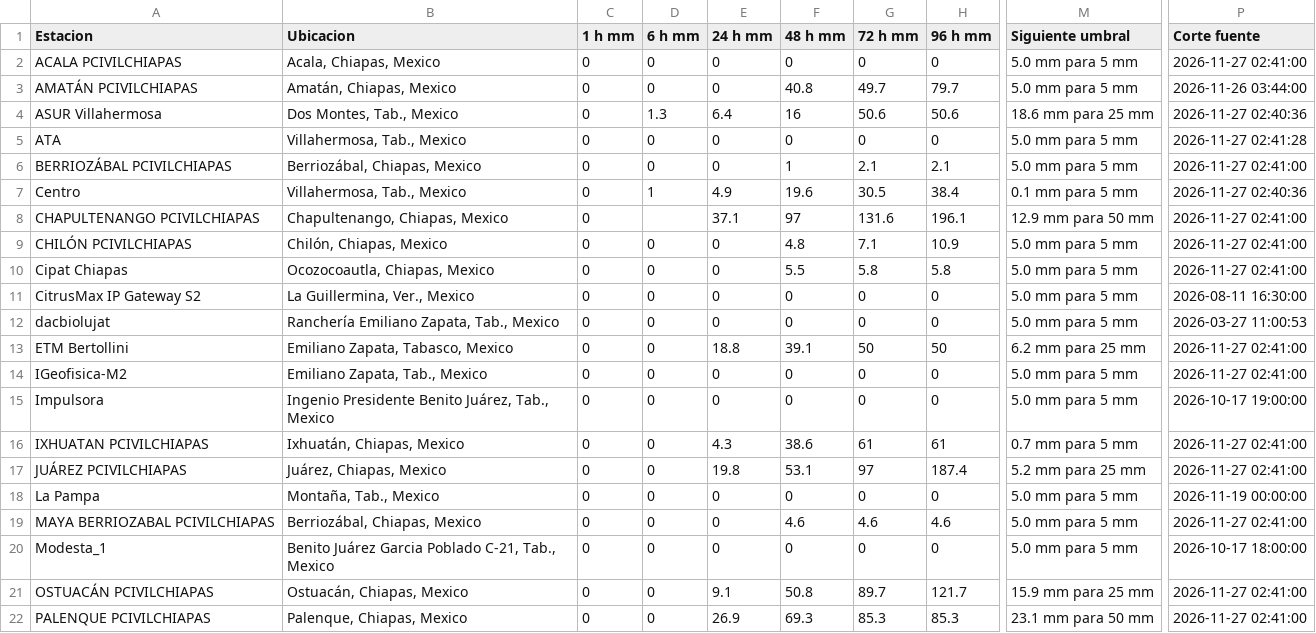
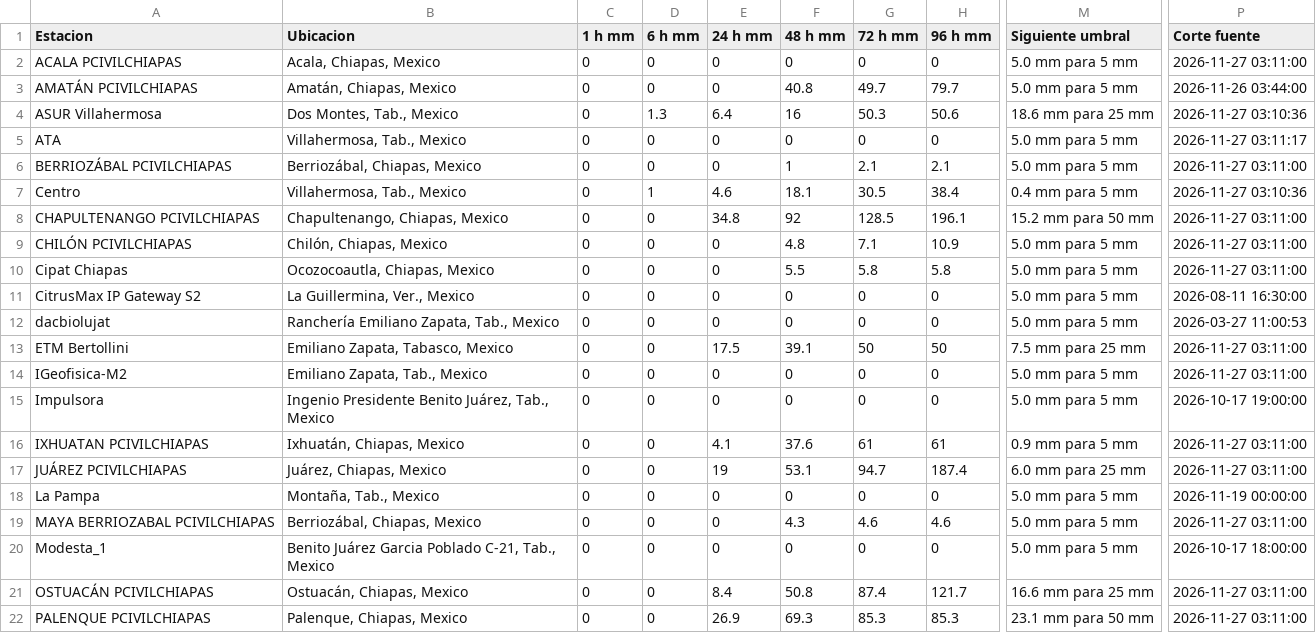
Before and after one commit to SISTEMAPCTAB/Agente-Hidrometeorologico-Cloud, a CSV file: data/weatherlink/Tabla_WeatherLink_Cloud.csv, drawn as a sheet; only a part is shown, gaps mark what is left out; the diff covers the shown part only; the diff names each change by its address in the sheet, - before the commit and + after, or states it on an @@ line.

```diff
--- a/data/weatherlink/Tabla_WeatherLink_Cloud.csv
+++ b/data/weatherlink/Tabla_WeatherLink_Cloud.csv
-P2 (Corte fuente): 2026-11-27 02:41:00
+P2 (Corte fuente): 2026-11-27 03:11:00
-G4 (72 h mm): 50.6
+G4 (72 h mm): 50.3
-P4 (Corte fuente): 2026-11-27 02:40:36
+P4 (Corte fuente): 2026-11-27 03:10:36
-P5 (Corte fuente): 2026-11-27 02:41:28
+P5 (Corte fuente): 2026-11-27 03:11:17
-P6 (Corte fuente): 2026-11-27 02:41:00
+P6 (Corte fuente): 2026-11-27 03:11:00
-E7 (24 h mm): 4.9
+E7 (24 h mm): 4.6
-F7 (48 h mm): 19.6
+F7 (48 h mm): 18.1
-M7 (Siguiente umbral): 0.1 mm para 5 mm
+M7 (Siguiente umbral): 0.4 mm para 5 mm
-P7 (Corte fuente): 2026-11-27 02:40:36
+P7 (Corte fuente): 2026-11-27 03:10:36
-D8 (6 h mm): (empty)
+D8 (6 h mm): 0
-E8 (24 h mm): 37.1
+E8 (24 h mm): 34.8
-F8 (48 h mm): 97
+F8 (48 h mm): 92
-G8 (72 h mm): 131.6
+G8 (72 h mm): 128.5
-M8 (Siguiente umbral): 12.9 mm para 50 mm
+M8 (Siguiente umbral): 15.2 mm para 50 mm
-P8:P10 (Corte fuente): 2026-11-27 02:41:00
+P8:P10 (Corte fuente): 2026-11-27 03:11:00
-E13 (24 h mm): 18.8
+E13 (24 h mm): 17.5
-M13 (Siguiente umbral): 6.2 mm para 25 mm
+M13 (Siguiente umbral): 7.5 mm para 25 mm
-P13:P14 (Corte fuente): 2026-11-27 02:41:00
+P13:P14 (Corte fuente): 2026-11-27 03:11:00
-E16 (24 h mm): 4.3
+E16 (24 h mm): 4.1
-F16 (48 h mm): 38.6
+F16 (48 h mm): 37.6
-M16 (Siguiente umbral): 0.7 mm para 5 mm
+M16 (Siguiente umbral): 0.9 mm para 5 mm
-P16:P17 (Corte fuente): 2026-11-27 02:41:00
+P16:P17 (Corte fuente): 2026-11-27 03:11:00
-E17 (24 h mm): 19.8
+E17 (24 h mm): 19
-G17 (72 h mm): 97
+G17 (72 h mm): 94.7
-M17 (Siguiente umbral): 5.2 mm para 25 mm
+M17 (Siguiente umbral): 6.0 mm para 25 mm
-F19 (48 h mm): 4.6
+F19 (48 h mm): 4.3
-P19 (Corte fuente): 2026-11-27 02:41:00
+P19 (Corte fuente): 2026-11-27 03:11:00
-E21 (24 h mm): 9.1
+E21 (24 h mm): 8.4
-G21 (72 h mm): 89.7
+G21 (72 h mm): 87.4
-M21 (Siguiente umbral): 15.9 mm para 25 mm
+M21 (Siguiente umbral): 16.6 mm para 25 mm
-P21:P22 (Corte fuente): 2026-11-27 02:41:00
+P21:P22 (Corte fuente): 2026-11-27 03:11:00
```
Also changed, not shown: 18 edited cells elsewhere in this file, 7 other files.
